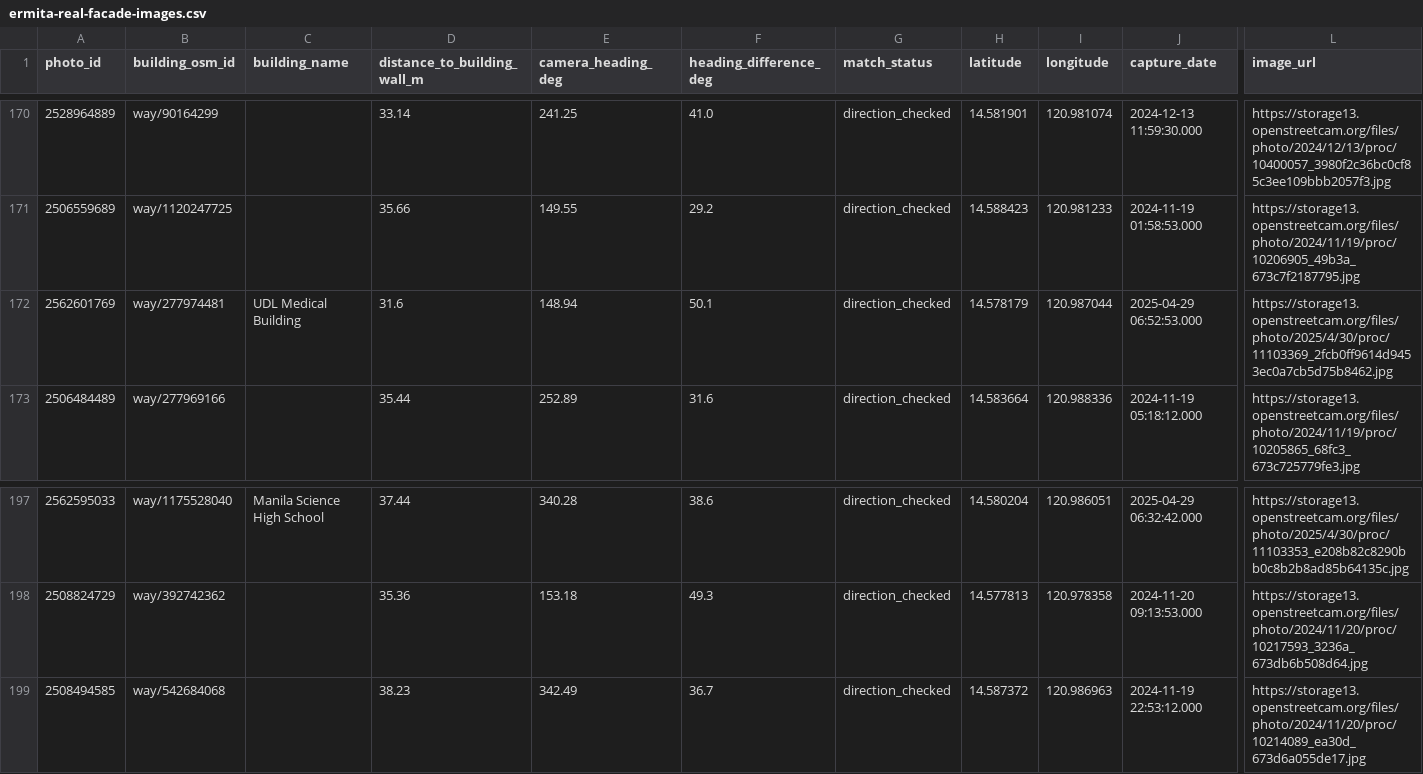
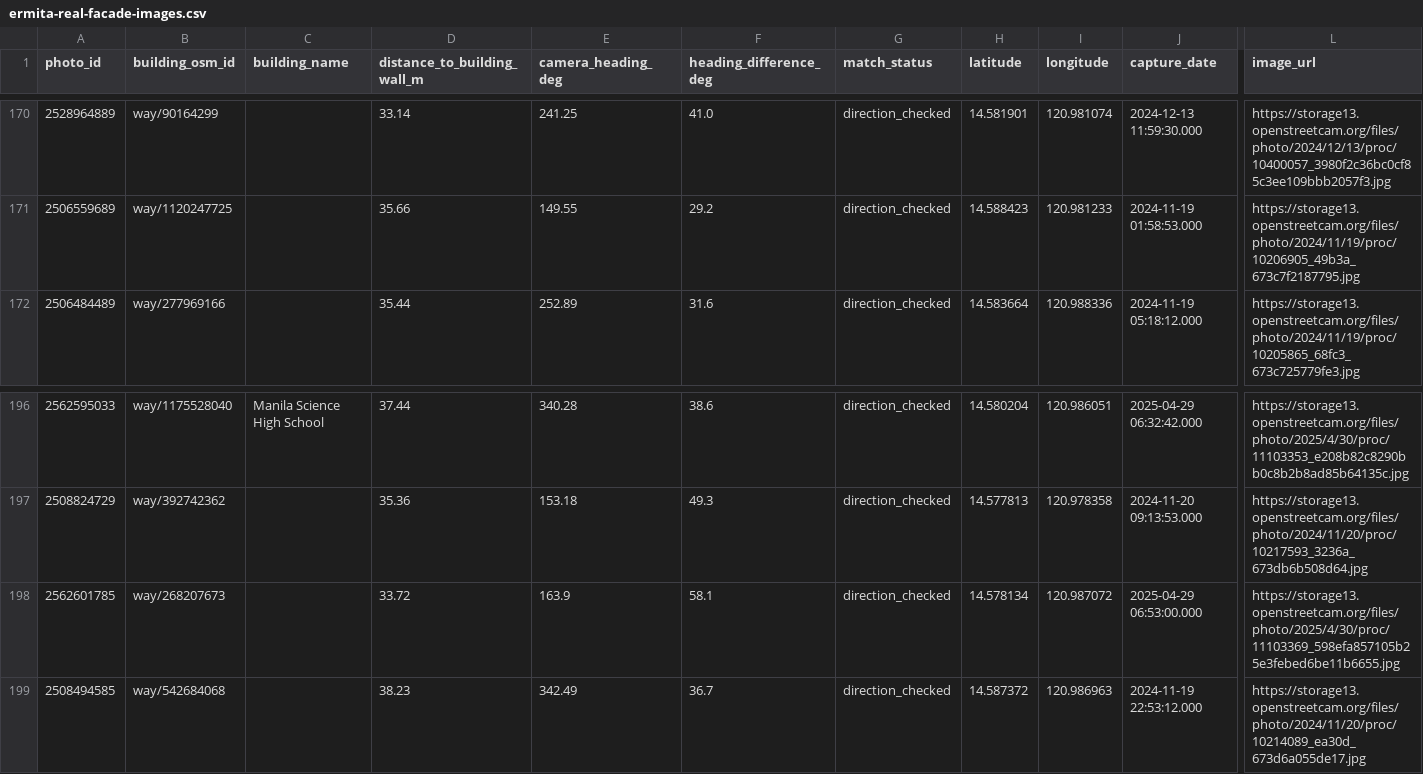
Before and after one commit to saeedhub101/Adam-City, a CSV file: kartaview/ermita-real-facade-images.csv, drawn as a sheet; only a part is shown, gaps mark what is left out; removed rows and columns are numbered as before the commit, all else as after; rows hold the shown columns only; the diff names each change by its address in the sheet, - before the commit and + after, or states it on an @@ line.

```diff
--- a/kartaview/ermita-real-facade-images.csv
+++ b/kartaview/ermita-real-facade-images.csv
-row 172: 2562601769 | way/277974481 | UDL Medical Building | 31.6 | 148.94 | 50.1 | direction_checked | 14.578179 | 120.987044 | 2025-04-29 06:52:53.000 | https://storage13.openstreetcam.org/files/photo/2025/4/30/proc/11103369_2fcb0ff9614d9453ec0a7cb5d75b8462.jpg
+row 198: 2562601785 | way/268207673 |  | 33.72 | 163.9 | 58.1 | direction_checked | 14.578134 | 120.987072 | 2025-04-29 06:53:00.000 | https://storage13.openstreetcam.org/files/photo/2025/4/30/proc/11103369_598efa857105b25e3febed6be11b6655.jpg
```
Also changed, not shown: 5 other files.
